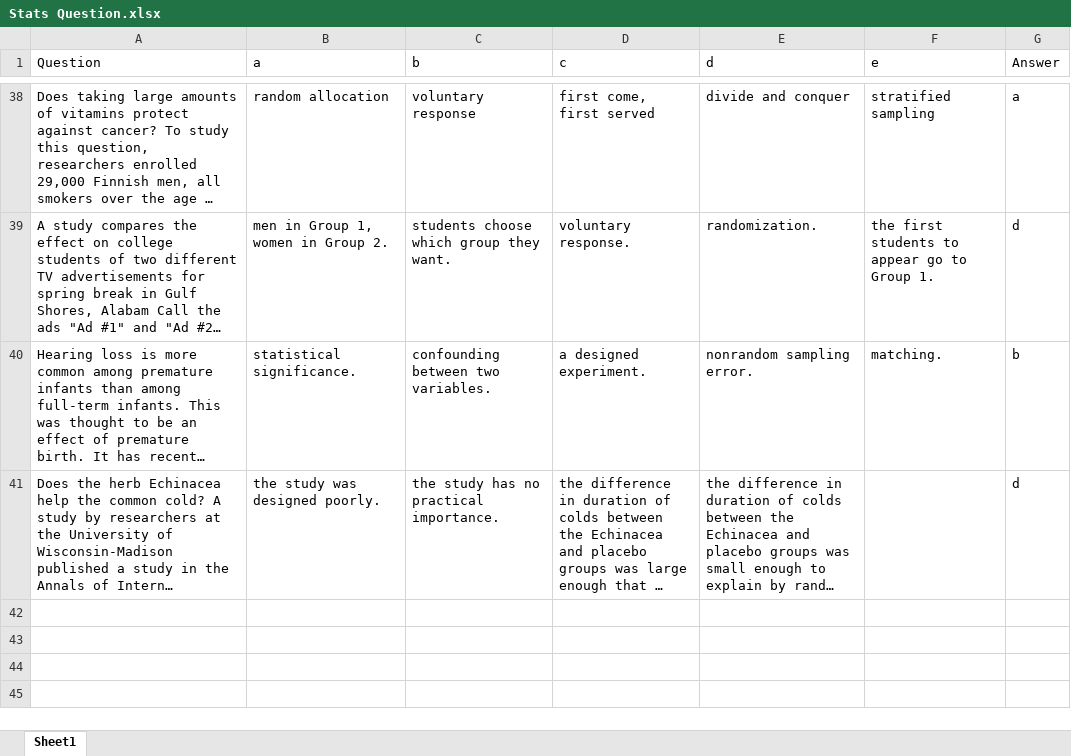
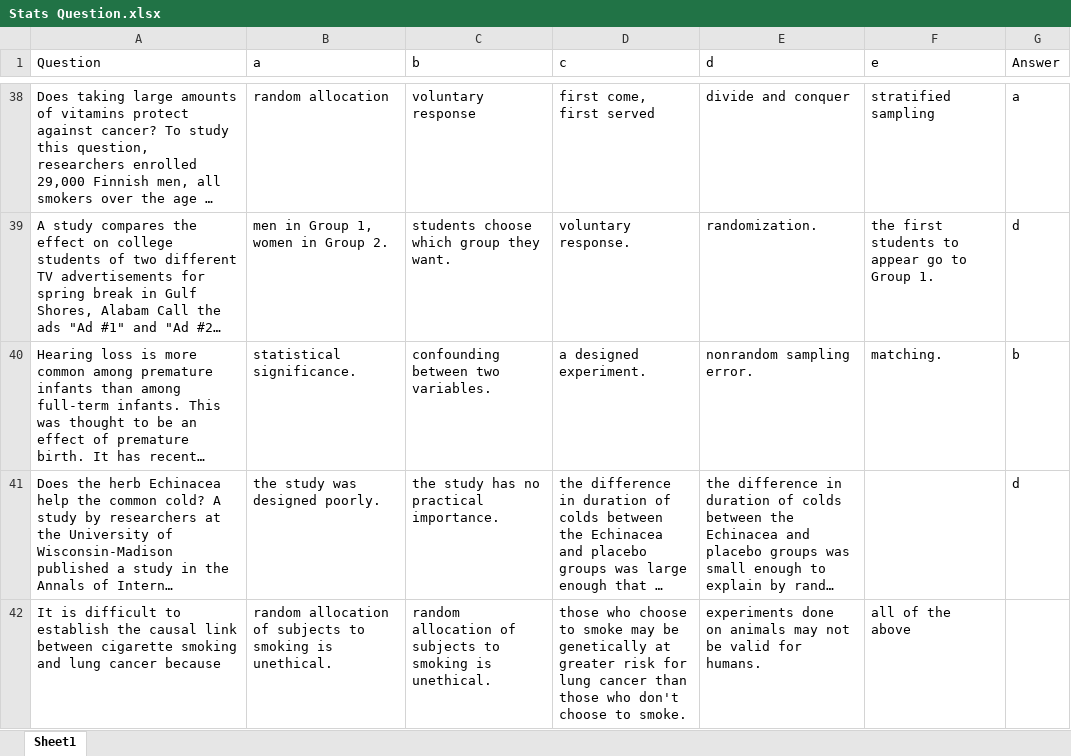
Before and after one commit to PikaKight/Stats_Study_Question, an Excel workbook: Stats Question.xlsx, sheet Sheet1, drawn as a sheet; only a part is shown, gaps mark what is left out; long unchanged cells end in …; values as stored, in another font and other column widths than the file's, no borders; the diff covers the shown part only; the diff names each change by its address in the sheet, - before the commit and + after, or states it on an @@ line.

```diff
--- a/Stats Question.xlsx (sheet Sheet1)
+++ b/Stats Question.xlsx (sheet Sheet1)
+row 42: It is difficult to establish the causal link between cigarette smoking and lung cancer because | random allocation of subjects to smoking is unethical. | random allocation of subjects to smoking is unethical. | those who choose to smoke may be genetically at greater risk for lung cancer than those who don't choose to smoke. | experiments done on animals may not be valid for humans. | all of the above
```
Also changed, not shown: 1 added row and 1 edited cell elsewhere in this sheet, 2 other files.
